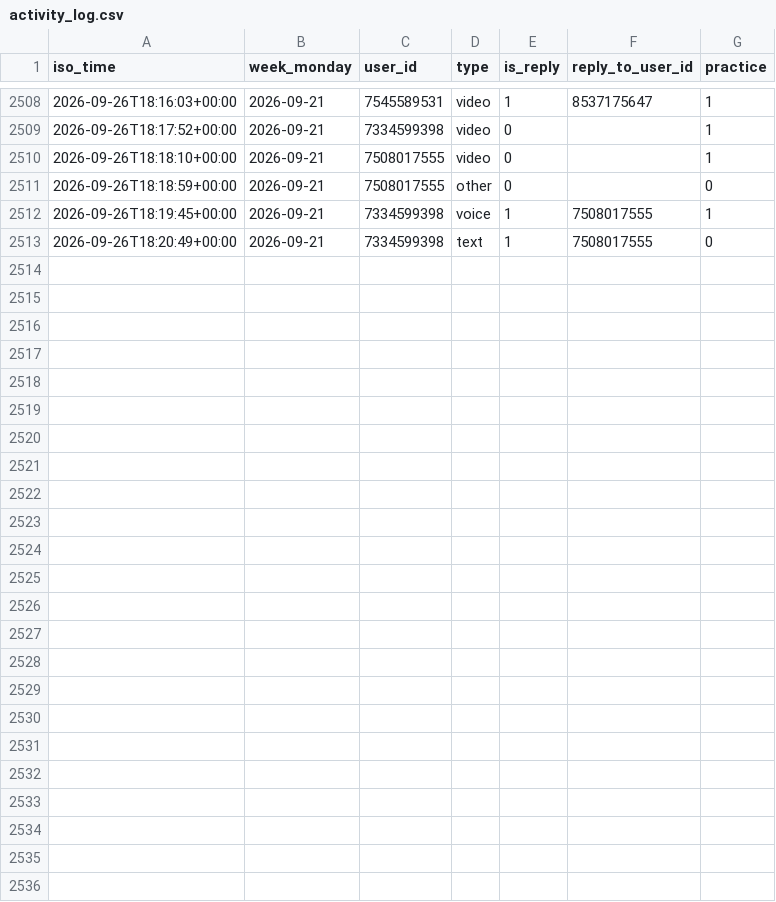
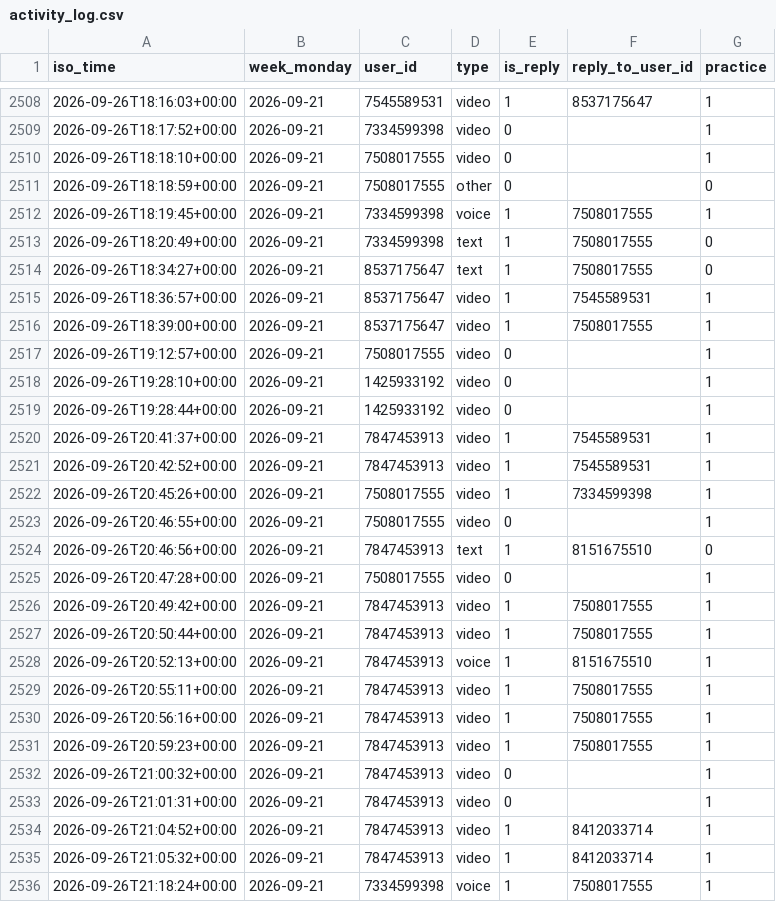
Before and after one commit to Mehinewe/weekly-topic-t, a CSV file: activity_log.csv, drawn as a sheet; only a part is shown, gaps mark what is left out.

```diff
--- a/activity_log.csv
+++ b/activity_log.csv
@@ -2513 +2513,24 @@ iso_time,week_monday,user_id,type,is_reply,reply_to_user_id,practice
 2026-09-26T18:20:49+00:00,2026-09-21,7334599398,text,1,7508017555,0
+2026-09-26T18:34:27+00:00,2026-09-21,8537175647,text,1,7508017555,0
+2026-09-26T18:36:57+00:00,2026-09-21,8537175647,video,1,7545589531,1
+2026-09-26T18:39:00+00:00,2026-09-21,8537175647,video,1,7508017555,1
+2026-09-26T19:12:57+00:00,2026-09-21,7508017555,video,0,,1
+2026-09-26T19:28:10+00:00,2026-09-21,1425933192,video,0,,1
+2026-09-26T19:28:44+00:00,2026-09-21,1425933192,video,0,,1
+2026-09-26T20:41:37+00:00,2026-09-21,7847453913,video,1,7545589531,1
+2026-09-26T20:42:52+00:00,2026-09-21,7847453913,video,1,7545589531,1
+2026-09-26T20:45:26+00:00,2026-09-21,7508017555,video,1,7334599398,1
+2026-09-26T20:46:55+00:00,2026-09-21,7508017555,video,0,,1
+2026-09-26T20:46:56+00:00,2026-09-21,7847453913,text,1,8151675510,0
+2026-09-26T20:47:28+00:00,2026-09-21,7508017555,video,0,,1
+2026-09-26T20:49:42+00:00,2026-09-21,7847453913,video,1,7508017555,1
+2026-09-26T20:50:44+00:00,2026-09-21,7847453913,video,1,7508017555,1
+2026-09-26T20:52:13+00:00,2026-09-21,7847453913,voice,1,8151675510,1
+2026-09-26T20:55:11+00:00,2026-09-21,7847453913,video,1,7508017555,1
+2026-09-26T20:56:16+00:00,2026-09-21,7847453913,video,1,7508017555,1
+2026-09-26T20:59:23+00:00,2026-09-21,7847453913,video,1,7508017555,1
+2026-09-26T21:00:32+00:00,2026-09-21,7847453913,video,0,,1
+2026-09-26T21:01:31+00:00,2026-09-21,7847453913,video,0,,1
+2026-09-26T21:04:52+00:00,2026-09-21,7847453913,video,1,8412033714,1
+2026-09-26T21:05:32+00:00,2026-09-21,7847453913,video,1,8412033714,1
+2026-09-26T21:18:24+00:00,2026-09-21,7334599398,voice,1,7508017555,1
```
Also changed, not shown: 1 other file.
